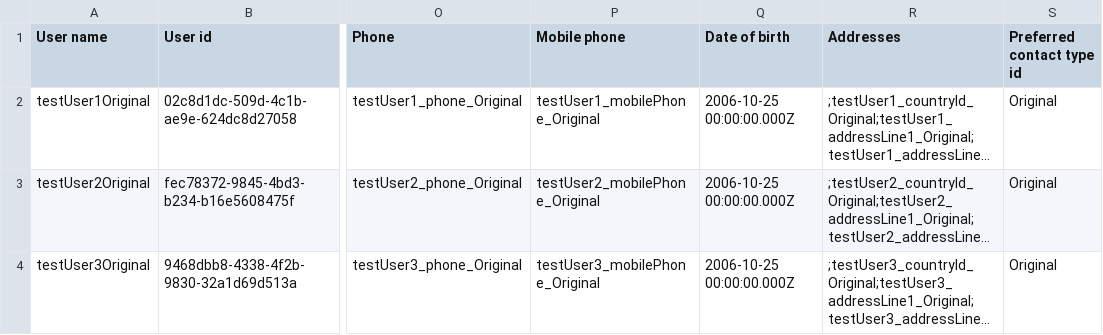
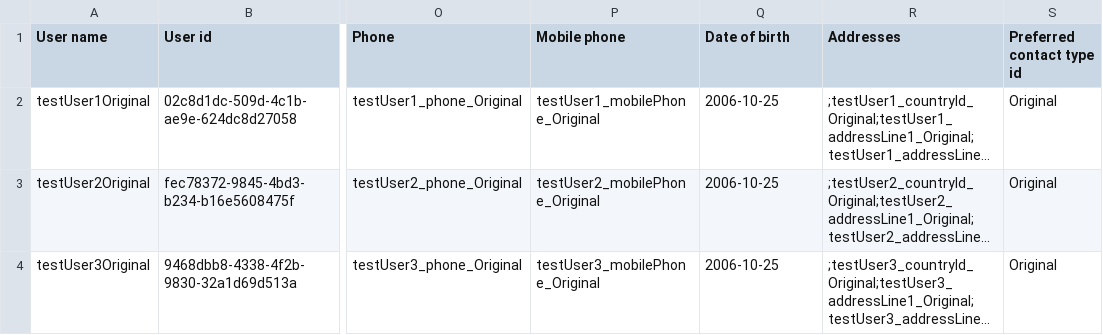
Before and after one commit to folio-org/folio-integration-tests, a CSV file: mod-bulk-edit/src/main/resources/samples/user/csv/expected-user-records-identifiers-job.csv, drawn as a sheet; only a part is shown, gaps mark what is left out; long unchanged cells end in …; the diff names each change by its address in the sheet, - before the commit and + after, or states it on an @@ line.

Commit message:
FAT-6135: Birth date is displayed with time in CSV file
https://issues.folio.org/browse/FAT-6135
https://issues.folio.org/browse/MODEXPW-405
https://issues.folio.org/browse/MODBULKOPS-96

```diff
--- a/mod-bulk-edit/src/main/resources/samples/user/csv/expected-user-records-identifiers-job.csv
+++ b/mod-bulk-edit/src/main/resources/samples/user/csv/expected-user-records-identifiers-job.csv
-Q2:Q4 (Date of birth): 2006-10-25 00:00:00.000Z
+Q2:Q4 (Date of birth): 2006-10-25
```
